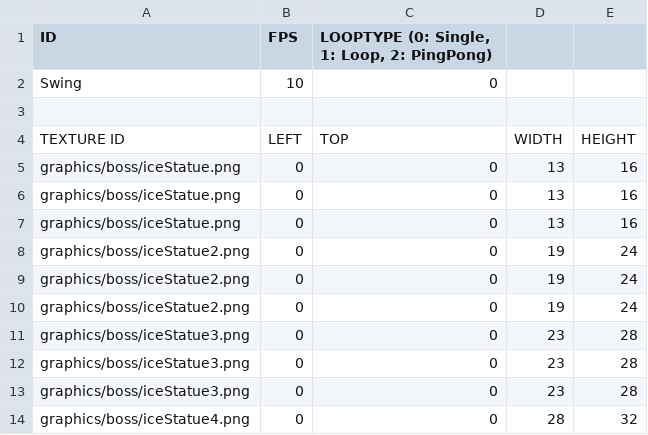
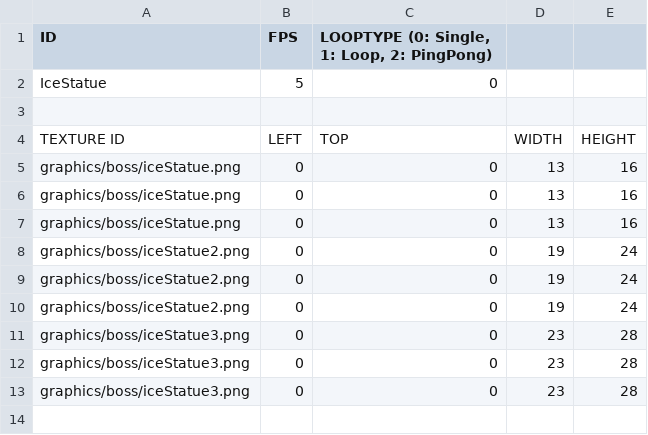
Before and after one commit to somersolt/MegaMan, a CSV file: MegamanX Bin/animations/boss/IceStatue.csv, drawn as a sheet; removed rows and columns are numbered as before the commit, all else as after; the diff names each change by its address in the sheet, - before the commit and + after, or states it on an @@ line.

```diff
--- a/MegamanX Bin/animations/boss/IceStatue.csv
+++ b/MegamanX Bin/animations/boss/IceStatue.csv
-row 2: Swing | 10 | 0
+row 2: IceStatue | 5 | 0
-row 14: graphics/boss/iceStatue4.png | 0 | 0 | 28 | 32
```
Also changed, not shown: MegamanX Bin/animations/boss/Breath.csv, MegamanX Bin/animations/boss/BreathBullet.csv, 27 other files.
